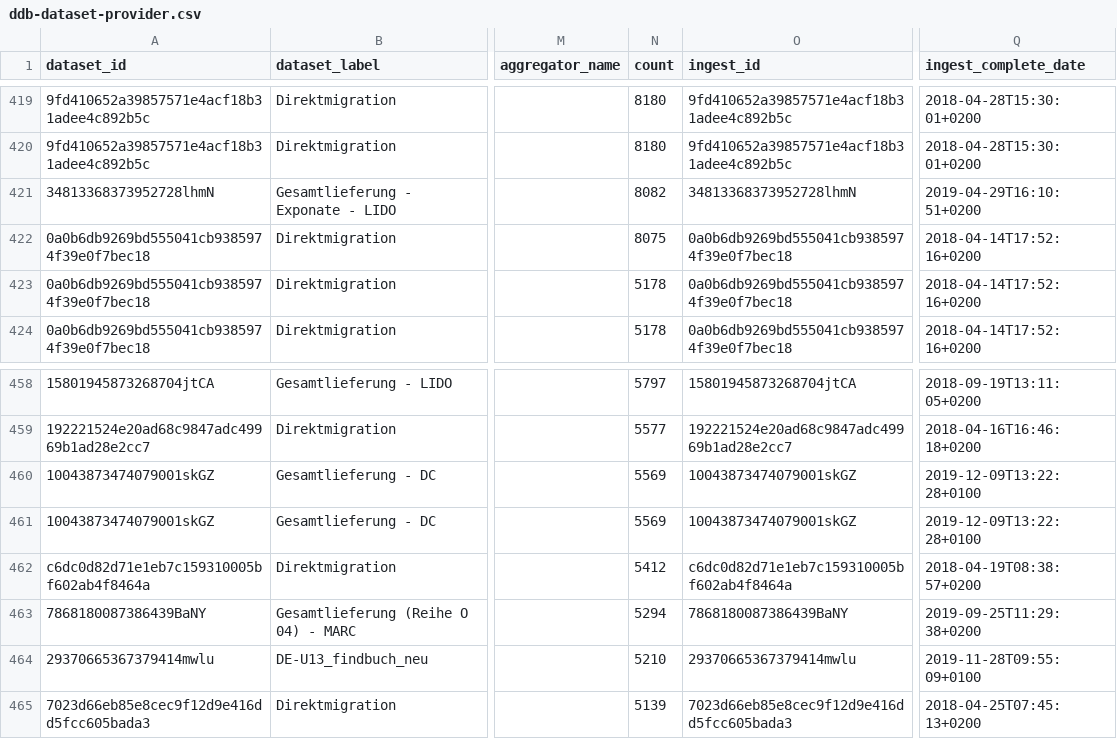
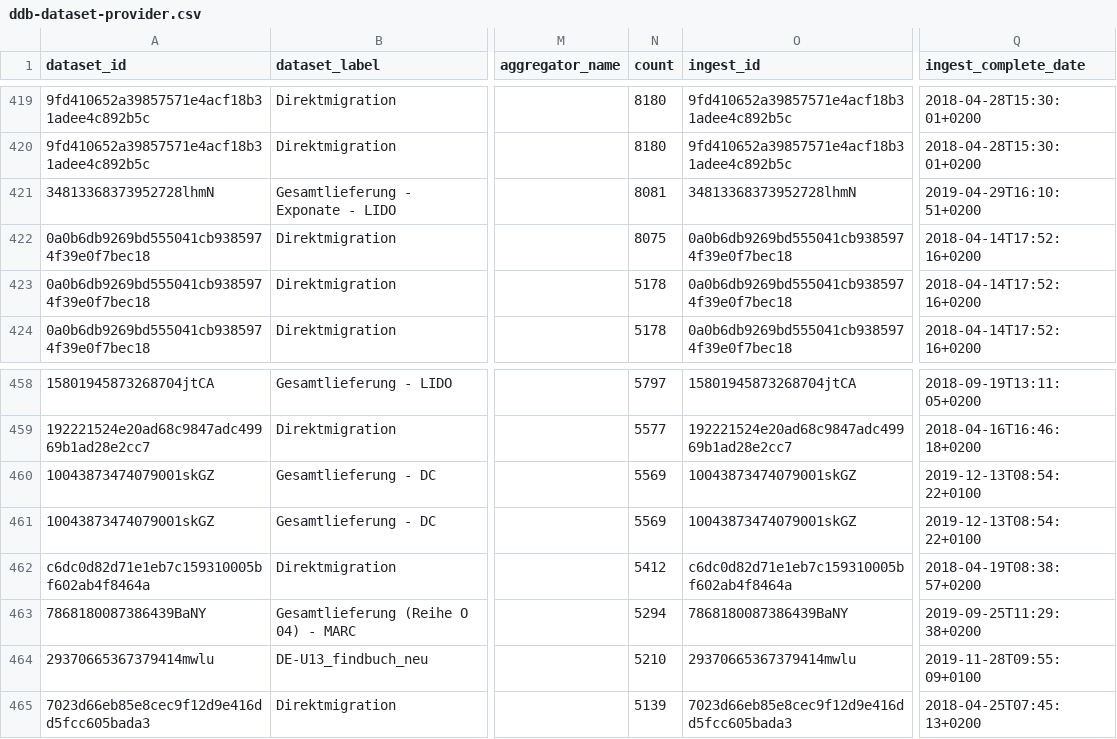
Before and after one commit to Deutsche-Digitale-Bibliothek/ddblabs-ddbtools-statistic, a CSV file: ddb-dataset-provider.csv, drawn as a sheet; only a part is shown, gaps mark what is left out; the diff names each change by its address in the sheet, - before the commit and + after, or states it on an @@ line.

Commit message:
Aktualisierung von ddb-dataset-provider.csv am 2019-12-16T13:58:46+0100.

```diff
--- a/ddb-dataset-provider.csv
+++ b/ddb-dataset-provider.csv
-N421 (count): 8082
+N421 (count): 8081
-Q460:Q461 (ingest_complete_date): 2019-12-09T13:22:28+0100
+Q460:Q461 (ingest_complete_date): 2019-12-13T08:54:22+0100
```
